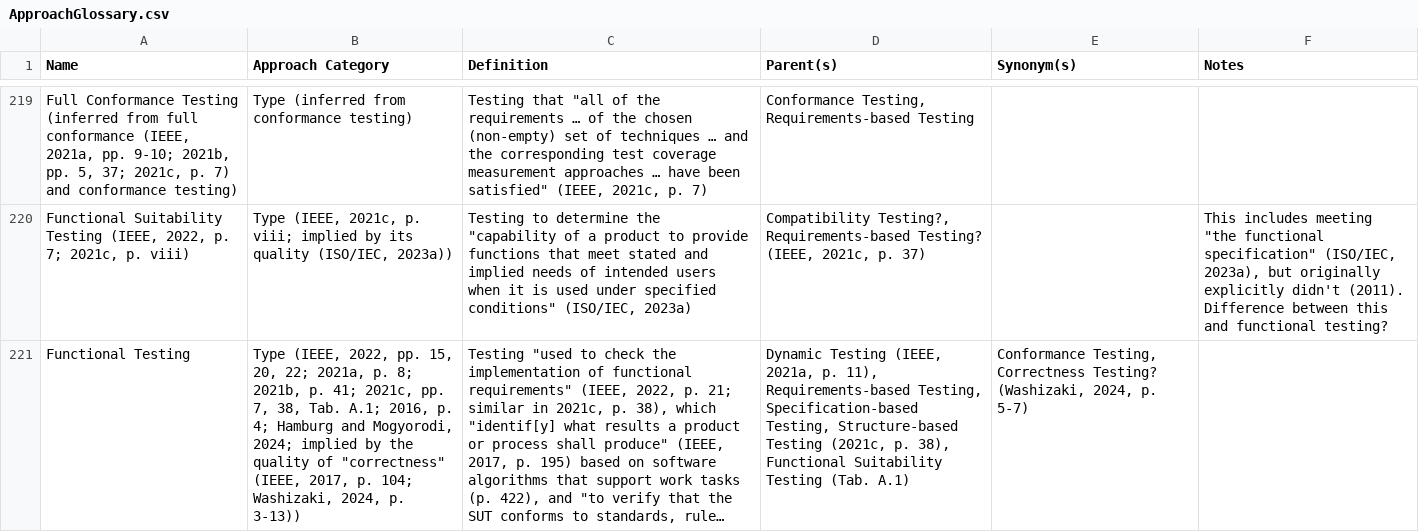
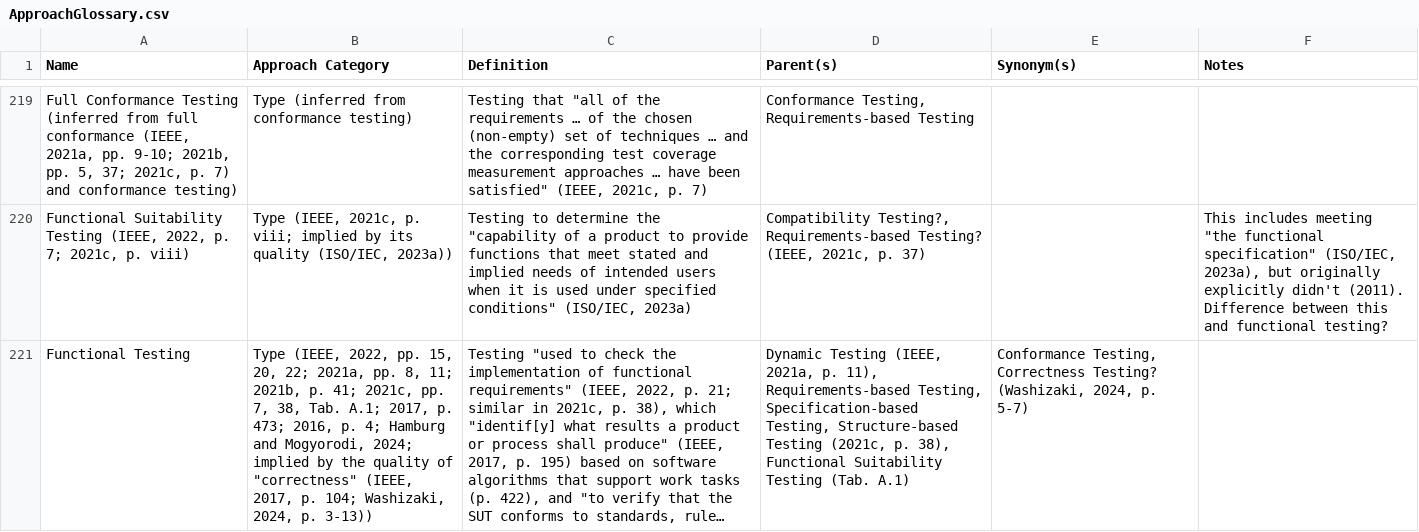
Before and after one commit to samm82/TestingTesting, a CSV file: ApproachGlossary.csv, drawn as a sheet; only a part is shown, gaps mark what is left out; long unchanged cells end in …; the diff covers the shown part only; the diff names each change by its address in the sheet, - before the commit and + after, or states it on an @@ line.

```diff
--- a/ApproachGlossary.csv
+++ b/ApproachGlossary.csv
-B221 (Approach Category): …22; 2021a, p. 8; 2021b, p. 41; 2021c, pp. 7, 38, Tab. A.1; 2016, p.…
+B221 (Approach Category): …22; 2021a, pp. 8, 11; 2021b, p. 41; 2021c, pp. 7, 38, Tab. A.1; 2017, p. 473; 2016, p.…
```
Also changed, not shown: 9 edited cells elsewhere in this file, 8 other files.
